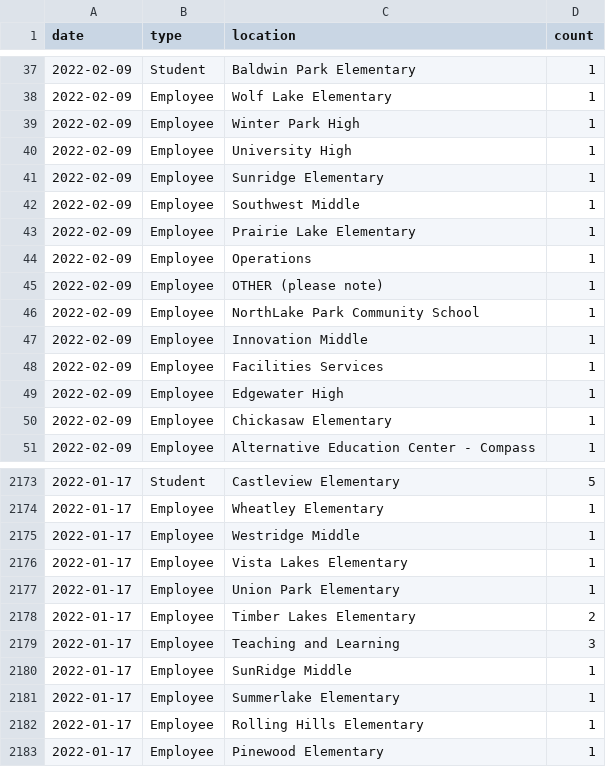
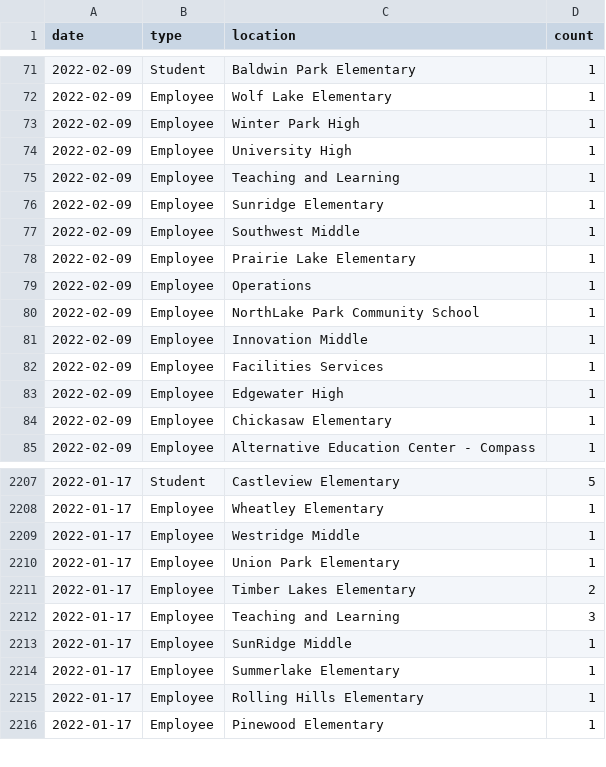
Before and after one commit to leggt/ocps-covid-csv, a CSV file: data/2021-2022-cases.csv, drawn as a sheet; only a part is shown, gaps mark what is left out; the diff covers the shown part only.

```diff
--- a/data/2021-2022-cases.csv
+++ b/data/2021-2022-cases.csv
@@ -40,2 +74,3 @@ date,type,location,count
 2022-02-09,Employee,University High,1
+2022-02-09,Employee,Teaching and Learning,1
 2022-02-09,Employee,Sunridge Elementary,1
@@ -44,3 +79,2 @@ date,type,location,count
 2022-02-09,Employee,Operations,1
-2022-02-09,Employee,OTHER (please note),1
 2022-02-09,Employee,NorthLake Park Community School,1
@@ -2175,3 +2209,2 @@ date,type,location,count
 2022-01-17,Employee,Westridge Middle,1
-2022-01-17,Employee,Vista Lakes Elementary,1
 2022-01-17,Employee,Union Park Elementary,1
```
Also changed, not shown: 34 added rows elsewhere in this file.
